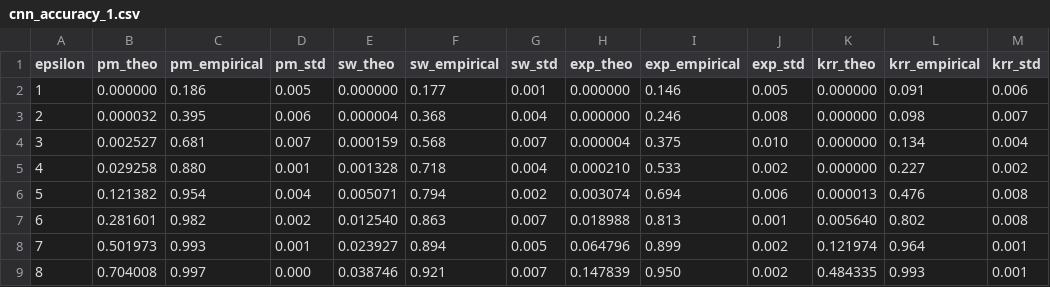
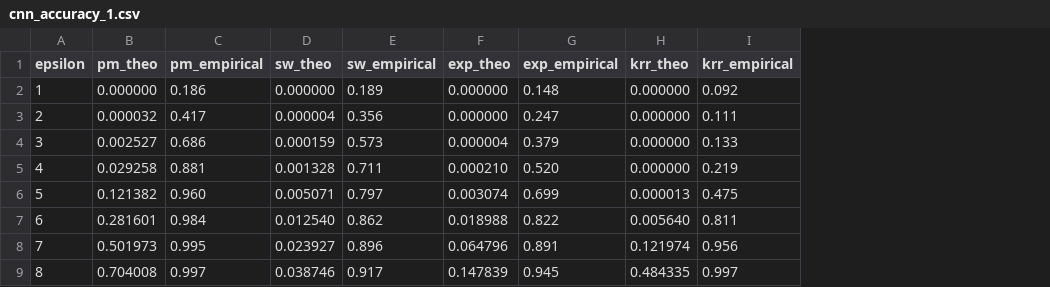
Before and after one commit to ZhengYeah/QCU-LDP, a CSV file: experiments/mnist/cnn_accuracy_1.csv, drawn as a sheet; removed rows and columns are numbered as before the commit, all else as after; the diff names each change by its address in the sheet, - before the commit and + after, or states it on an @@ line.

```diff
--- a/experiments/mnist/cnn_accuracy_1.csv
+++ b/experiments/mnist/cnn_accuracy_1.csv
-column D (pm_std), rows 2-9: 0.005 | 0.006 | 0.007 | 0.001 | 0.004 | 0.002 | 0.001 | 0.000
-column G (sw_std), rows 2-9: 0.001 | 0.004 | 0.007 | 0.004 | 0.002 | 0.007 | 0.005 | 0.007
-column J (exp_std), rows 2-9: 0.005 | 0.008 | 0.010 | 0.002 | 0.006 | 0.001 | 0.002 | 0.002
-column M (krr_std), rows 2-9: 0.006 | 0.007 | 0.004 | 0.002 | 0.008 | 0.008 | 0.001 | 0.001
-E2 (sw_empirical): 0.177
+E2 (sw_empirical): 0.189
-G2 (exp_empirical): 0.146
+G2 (exp_empirical): 0.148
-I2 (krr_empirical): 0.091
+I2 (krr_empirical): 0.092
-C3 (pm_empirical): 0.395
+C3 (pm_empirical): 0.417
-E3 (sw_empirical): 0.368
+E3 (sw_empirical): 0.356
-G3 (exp_empirical): 0.246
+G3 (exp_empirical): 0.247
-I3 (krr_empirical): 0.098
+I3 (krr_empirical): 0.111
-C4 (pm_empirical): 0.681
+C4 (pm_empirical): 0.686
-E4 (sw_empirical): 0.568
+E4 (sw_empirical): 0.573
-G4 (exp_empirical): 0.375
+G4 (exp_empirical): 0.379
-I4 (krr_empirical): 0.134
+I4 (krr_empirical): 0.133
-C5 (pm_empirical): 0.880
+C5 (pm_empirical): 0.881
-E5 (sw_empirical): 0.718
+E5 (sw_empirical): 0.711
-G5 (exp_empirical): 0.533
+G5 (exp_empirical): 0.520
-I5 (krr_empirical): 0.227
+I5 (krr_empirical): 0.219
-C6 (pm_empirical): 0.954
+C6 (pm_empirical): 0.960
-E6 (sw_empirical): 0.794
+E6 (sw_empirical): 0.797
-G6 (exp_empirical): 0.694
+G6 (exp_empirical): 0.699
-I6 (krr_empirical): 0.476
+I6 (krr_empirical): 0.475
-C7 (pm_empirical): 0.982
+C7 (pm_empirical): 0.984
-E7 (sw_empirical): 0.863
+E7 (sw_empirical): 0.862
-G7 (exp_empirical): 0.813
+G7 (exp_empirical): 0.822
-I7 (krr_empirical): 0.802
+I7 (krr_empirical): 0.811
-C8 (pm_empirical): 0.993
+C8 (pm_empirical): 0.995
-E8 (sw_empirical): 0.894
+E8 (sw_empirical): 0.896
-G8 (exp_empirical): 0.899
+G8 (exp_empirical): 0.891
-I8 (krr_empirical): 0.964
+I8 (krr_empirical): 0.956
-E9 (sw_empirical): 0.921
+E9 (sw_empirical): 0.917
-G9 (exp_empirical): 0.950
+G9 (exp_empirical): 0.945
-I9 (krr_empirical): 0.993
+I9 (krr_empirical): 0.997
```
Also changed, not shown: experiments/mnist/cnn_accuracy_0.csv, 4 other files.
